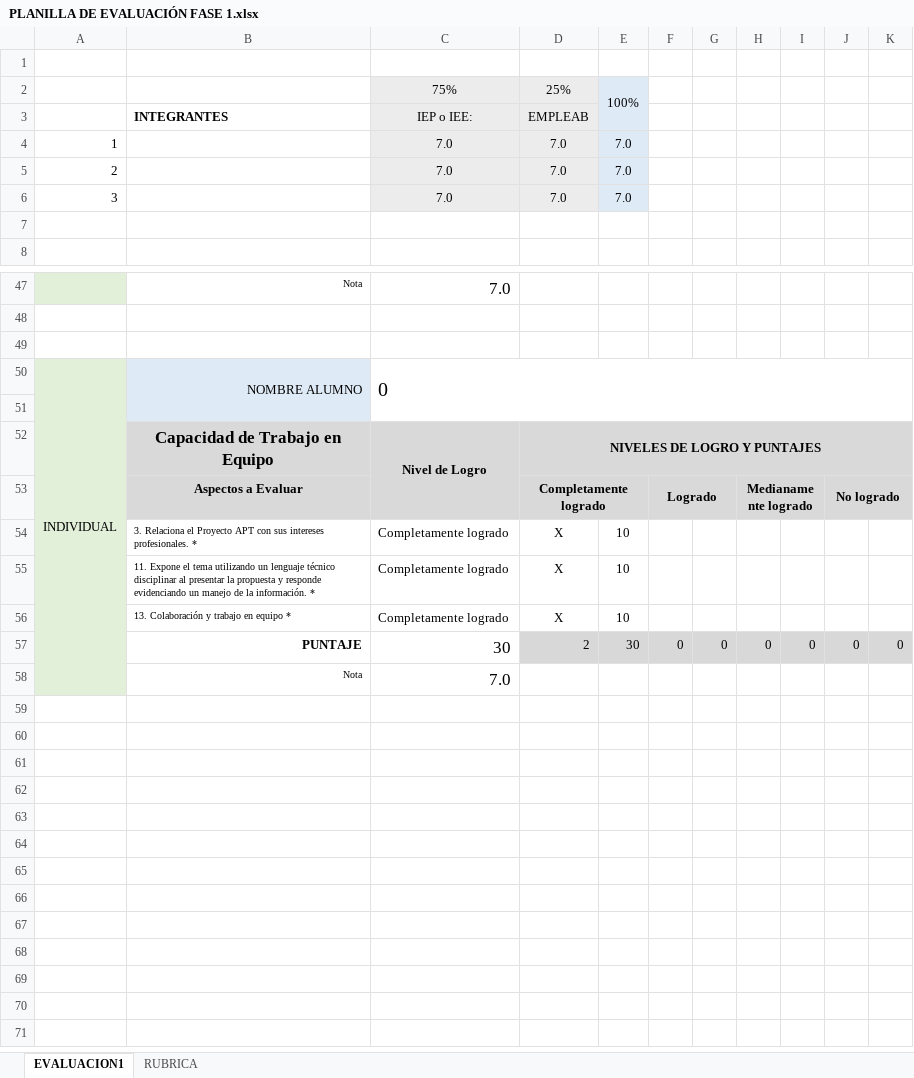
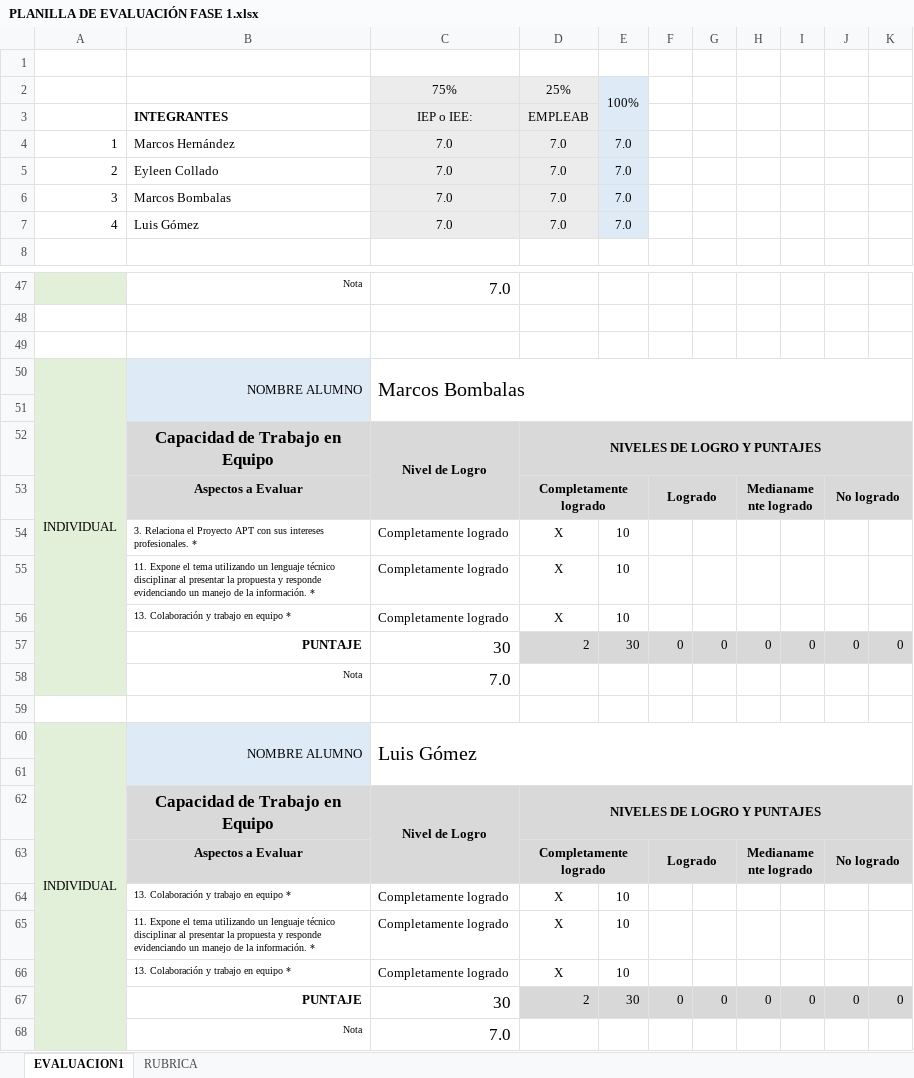
Before and after one commit to eypino/CatchAI, an Excel workbook: Fase 1/Evidencias Grupales/PLANILLA DE EVALUACIÓN FASE 1.xlsx, sheet EVALUACION1, drawn as a sheet; only a part is shown, gaps mark what is left out; values as stored, in another font and other column widths than the file's, no borders; conditional formats not drawn; removed rows and columns are numbered as before the commit, all else as after; the diff covers the shown part only; the diff names each change by its address in the sheet, - before the commit and + after, or states it on an @@ line.

```diff
--- a/Fase 1/Evidencias Grupales/PLANILLA DE EVALUACIÓN FASE 1.xlsx (sheet EVALUACION1)
+++ b/Fase 1/Evidencias Grupales/PLANILLA DE EVALUACIÓN FASE 1.xlsx (sheet EVALUACION1)
-B4: (empty)
+B4: Marcos Hernández
-B5: (empty)
+B5: Eyleen Collado
-B6: (empty)
+B6: Marcos Bombalas
-row 7: (empty)
+row 7: 4 | Luis Gómez | 7.0 | 7.0 | 7.0
-C7:D7 fill: none
+C7:D7 fill: #ECECEC
-E7 fill: none
+E7 fill: #DEEAF6
-A50:A58 merged
+A50:A58 merged
-C50: 0
+C50: Marcos Bombalas
+row 55:  | 11. Expone el tema utilizando un lenguaje técnico disciplinar al presentar la propuesta y responde evidenciando un manejo de la información. * | Completamente logrado | X | 10
+row 56:  | 13. Colaboración y trabajo en equipo * | Completamente logrado | X | 10
+row 57:  | PUNTAJE | 30 | 2 | 30 | 0 | 0 | 0 | 0 | 0 | 0
+row 58:  | Nota | 7.0
+row 59: (empty)
+row 60: INDIVIDUAL | NOMBRE ALUMNO | Luis Gómez
+row 61: (empty)
+row 62:  | Capacidad de Trabajo en Equipo | Nivel de Logro | NIVELES DE LOGRO Y PUNTAJES
+row 63:  | Aspectos a Evaluar |  | Completamente logrado |  | Logrado |  | Medianamente logrado |  | No logrado
+row 64:  | 13. Colaboración y trabajo en equipo * | Completamente logrado | X | 10
```
Also changed, not shown: 2 edited cells elsewhere in this sheet, 2 other files.
